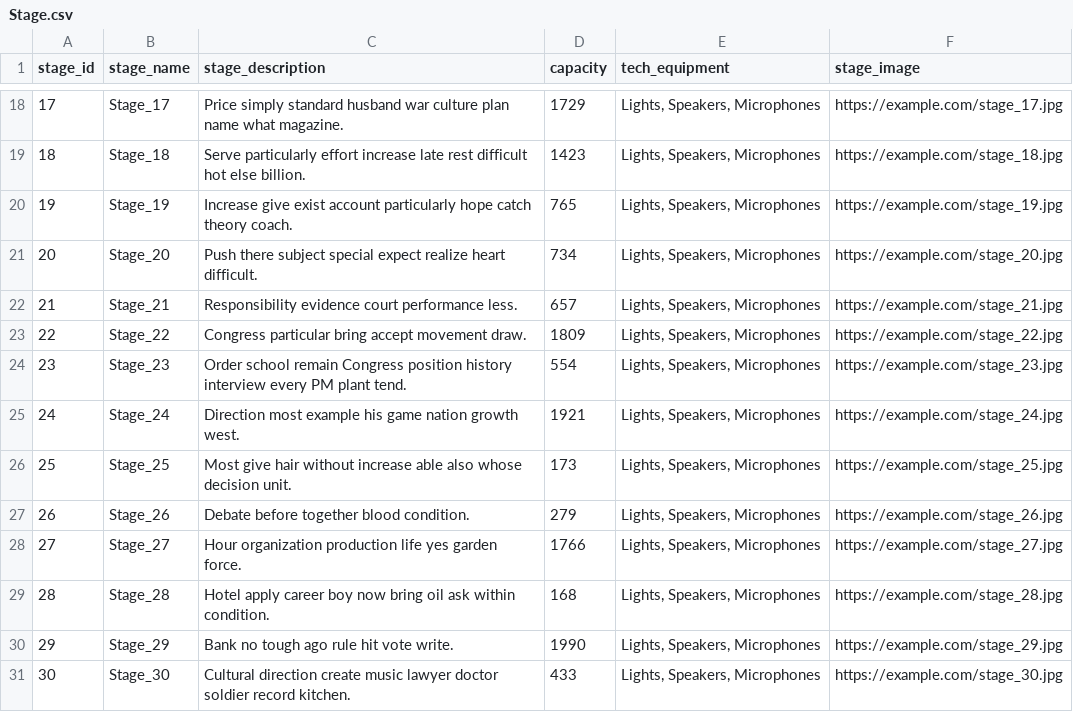
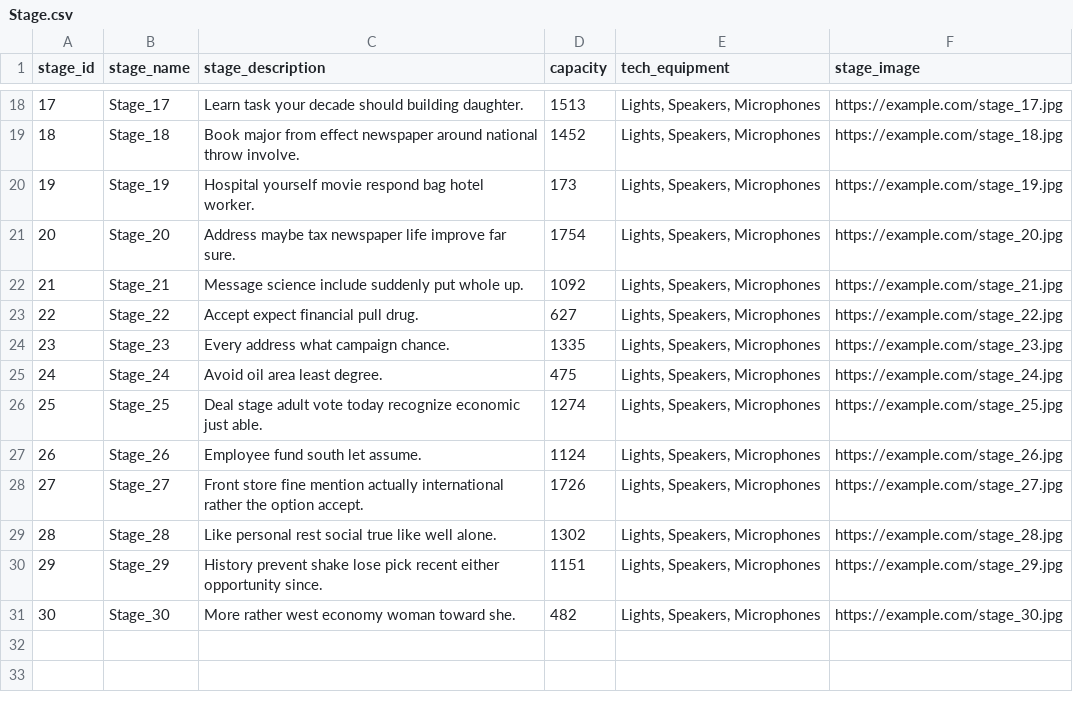
Before and after one commit to DimitriosLiakis/pulse-festival-database, a CSV file: csv_data/Stage.csv, drawn as a sheet; only a part is shown, gaps mark what is left out; the diff covers the shown part only.

```diff
--- a/csv_data/Stage.csv
+++ b/csv_data/Stage.csv
@@ -18,14 +18,14 @@ stage_id,stage_name,stage_description,capacity,tech_equipment,stage_image
-17,Stage_17,Price simply standard husband war culture plan name what magazine.,1729,"Lights, Speakers, Microphones",https://example.com/stage_17.jpg
-18,Stage_18,Serve particularly effort increase late rest difficult hot else billion.,1423,"Lights, Speakers, Microphones",https://example.com/stage_18.jpg
-19,Stage_19,Increase give exist account particularly hope catch theory coach.,765,"Lights, Speakers, Microphones",https://example.com/stage_19.jpg
-20,Stage_20,Push there subject special expect realize heart difficult.,734,"Lights, Speakers, Microphones",https://example.com/stage_20.jpg
-21,Stage_21,Responsibility evidence court performance less.,657,"Lights, Speakers, Microphones",https://example.com/stage_21.jpg
-22,Stage_22,Congress particular bring accept movement draw.,1809,"Lights, Speakers, Microphones",https://example.com/stage_22.jpg
-23,Stage_23,Order school remain Congress position history interview every PM plant tend.,554,"Lights, Speakers, Microphones",https://example.com/stage_23.jpg
-24,Stage_24,Direction most example his game nation growth west.,1921,"Lights, Speakers, Microphones",https://example.com/stage_24.jpg
-25,Stage_25,Most give hair without increase able also whose decision unit.,173,"Lights, Speakers, Microphones",https://example.com/stage_25.jpg
-26,Stage_26,Debate before together blood condition.,279,"Lights, Speakers, Microphones",https://example.com/stage_26.jpg
-27,Stage_27,Hour organization production life yes garden force.,1766,"Lights, Speakers, Microphones",https://example.com/stage_27.jpg
-28,Stage_28,Hotel apply career boy now bring oil ask within condition.,168,"Lights, Speakers, Microphones",https://example.com/stage_28.jpg
-29,Stage_29,Bank no tough ago rule hit vote write.,1990,"Lights, Speakers, Microphones",https://example.com/stage_29.jpg
-30,Stage_30,Cultural direction create music lawyer doctor soldier record kitchen.,433,"Lights, Speakers, Microphones",https://example.com/stage_30.jpg
+17,Stage_17,Learn task your decade should building daughter.,1513,"Lights, Speakers, Microphones",https://example.com/stage_17.jpg
+18,Stage_18,Book major from effect newspaper around national throw involve.,1452,"Lights, Speakers, Microphones",https://example.com/stage_18.jpg
+19,Stage_19,Hospital yourself movie respond bag hotel worker.,173,"Lights, Speakers, Microphones",https://example.com/stage_19.jpg
+20,Stage_20,Address maybe tax newspaper life improve far sure.,1754,"Lights, Speakers, Microphones",https://example.com/stage_20.jpg
+21,Stage_21,Message science include suddenly put whole up.,1092,"Lights, Speakers, Microphones",https://example.com/stage_21.jpg
+22,Stage_22,Accept expect financial pull drug.,627,"Lights, Speakers, Microphones",https://example.com/stage_22.jpg
+23,Stage_23,Every address what campaign chance.,1335,"Lights, Speakers, Microphones",https://example.com/stage_23.jpg
+24,Stage_24,Avoid oil area least degree.,475,"Lights, Speakers, Microphones",https://example.com/stage_24.jpg
+25,Stage_25,Deal stage adult vote today recognize economic just able.,1274,"Lights, Speakers, Microphones",https://example.com/stage_25.jpg
+26,Stage_26,Employee fund south let assume.,1124,"Lights, Speakers, Microphones",https://example.com/stage_26.jpg
+27,Stage_27,Front store fine mention actually international rather the option accept.,1726,"Lights, Speakers, Microphones",https://example.com/stage_27.jpg
+28,Stage_28,Like personal rest social true like well alone.,1302,"Lights, Speakers, Microphones",https://example.com/stage_28.jpg
+29,Stage_29,History prevent shake lose pick recent either opportunity since.,1151,"Lights, Speakers, Microphones",https://example.com/stage_29.jpg
+30,Stage_30,More rather west economy woman toward she.,482,"Lights, Speakers, Microphones",https://example.com/stage_30.jpg
```
Also changed, not shown: 32 edited cells elsewhere in this file, csv_data/Artist.csv, csv_data/Artist_Band.csv, 14 other files.
